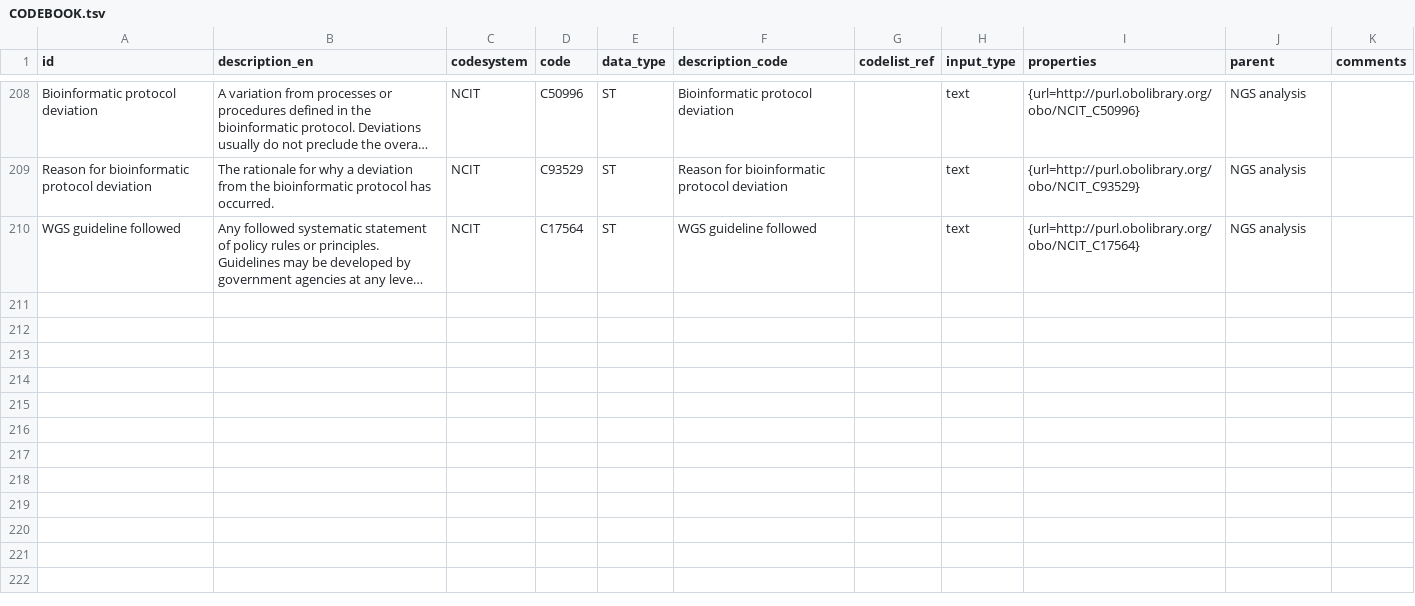
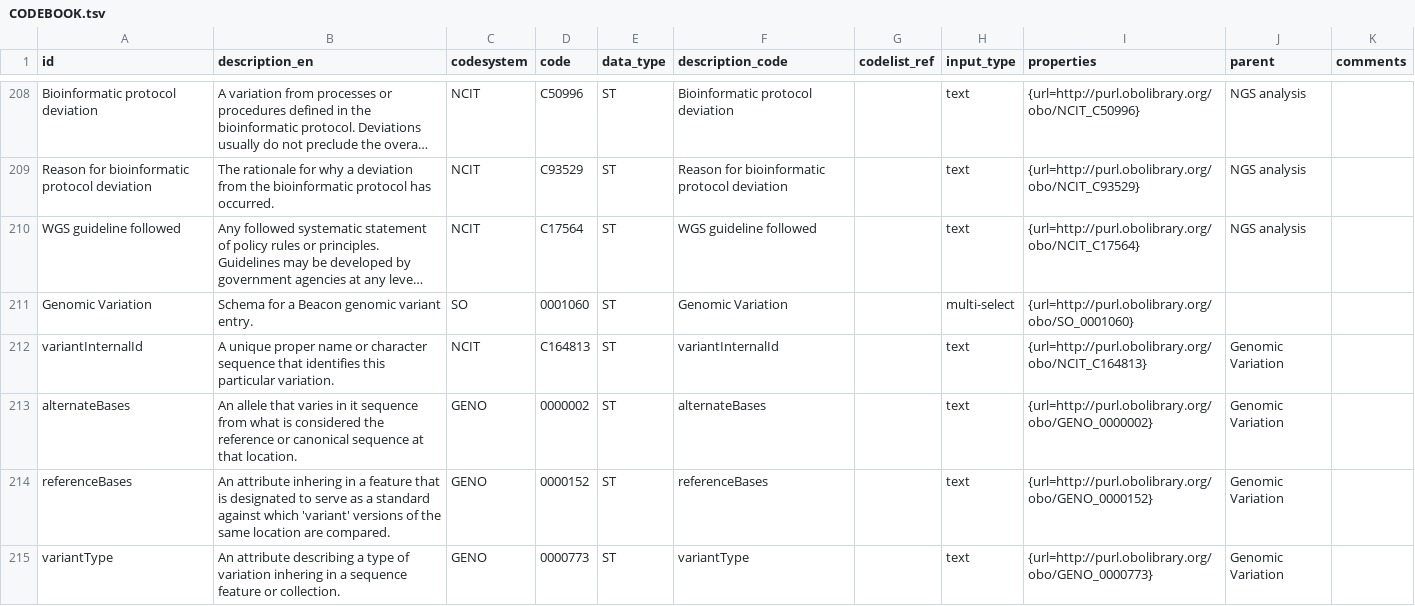
Before and after one commit to fairgenomes/unified-fg, a TSV file: generated/palga-codebook/CODEBOOK.tsv, drawn as a sheet; only a part is shown, gaps mark what is left out; long unchanged cells end in …; the diff covers the shown part only; the diff names each change by its address in the sheet, - before the commit and + after, or states it on an @@ line.

```diff
--- a/generated/palga-codebook/CODEBOOK.tsv
+++ b/generated/palga-codebook/CODEBOOK.tsv
+row 211: Genomic Variation | Schema for a Beacon genomic variant entry. | SO | 0001060 | ST | Genomic Variation |  | multi-select | {url=http://purl.obolibrary.org/obo/SO_0001060}
+row 212: variantInternalId | A unique proper name or character sequence that identifies this particular variation. | NCIT | C164813 | ST | variantInternalId |  | text | {url=http://purl.obolibrary.org/obo/NCIT_C164813} | Genomic Variation
+row 213: alternateBases | An allele that varies in it sequence from what is considered the reference or canonical sequence at that location. | GENO | 0000002 | ST | alternateBases |  | text | {url=http://purl.obolibrary.org/obo/GENO_0000002} | Genomic Variation
+row 214: referenceBases | An attribute inhering in a feature that is designated to serve as a standard against which 'variant' versions of the same location are compared. | GENO | 0000152 | ST | referenceBases |  | text | {url=http://purl.obolibrary.org/obo/GENO_0000152} | Genomic Variation
+row 215: variantType | An attribute describing a type of variation inhering in a sequence feature or collection. | GENO | 0000773 | ST | variantType |  | text | {url=http://purl.obolibrary.org/obo/GENO_0000773} | Genomic Variation
```
Also changed, not shown: 15 added rows elsewhere in this file, generated/molgenis-emx2/molgenis.csv, 12 other files.
